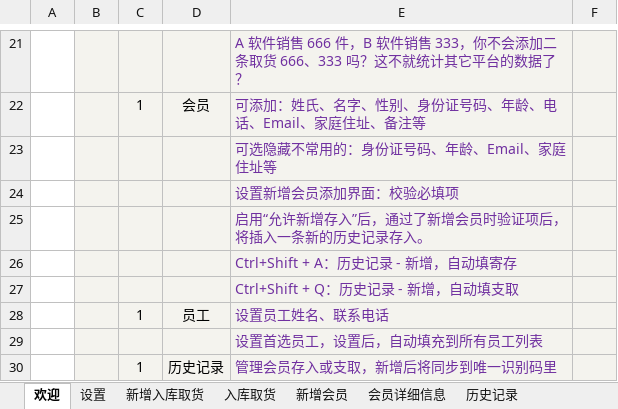
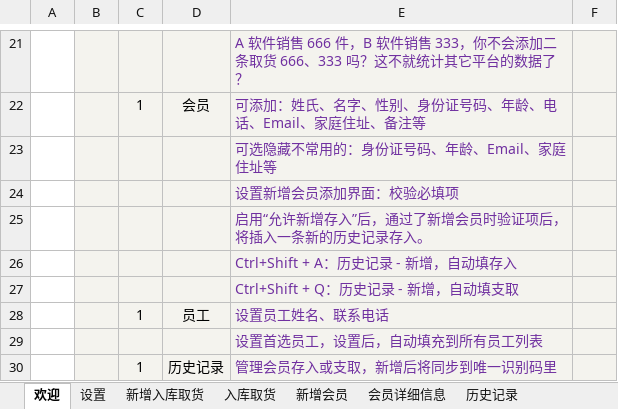
Before and after one commit to ilikeyi/Office, an Excel workbook: Storage/latest.xlsm, sheet 欢迎, drawn as a sheet; only a part is shown, gaps mark what is left out; values as stored, in another font and other column widths than the file's, no borders; charts and pictures and conditional formats not drawn; the diff names each change by its address in the sheet, - before the commit and + after, or states it on an @@ line.

Commit message:
v14

```diff
--- a/Storage/latest.xlsm (sheet 欢迎)
+++ b/Storage/latest.xlsm (sheet 欢迎)
-E26: Ctrl+Shift + A：历史记录 - 新增，自动填寄存
+E26: Ctrl+Shift + A：历史记录 - 新增，自动填存入
```
